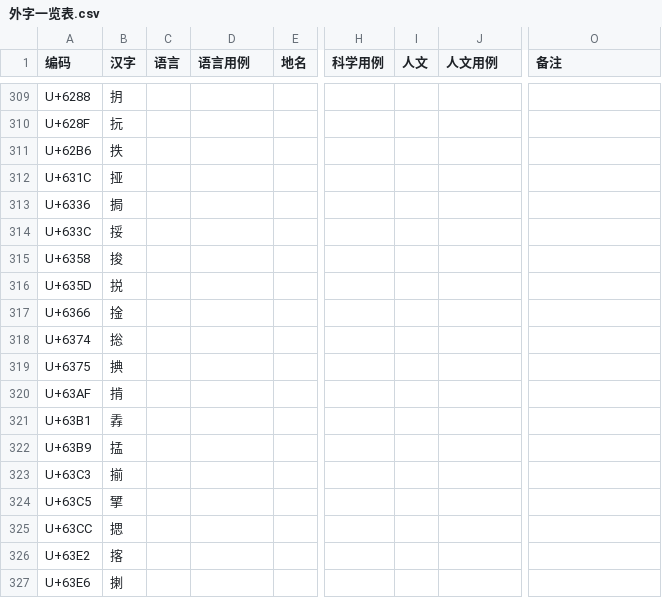
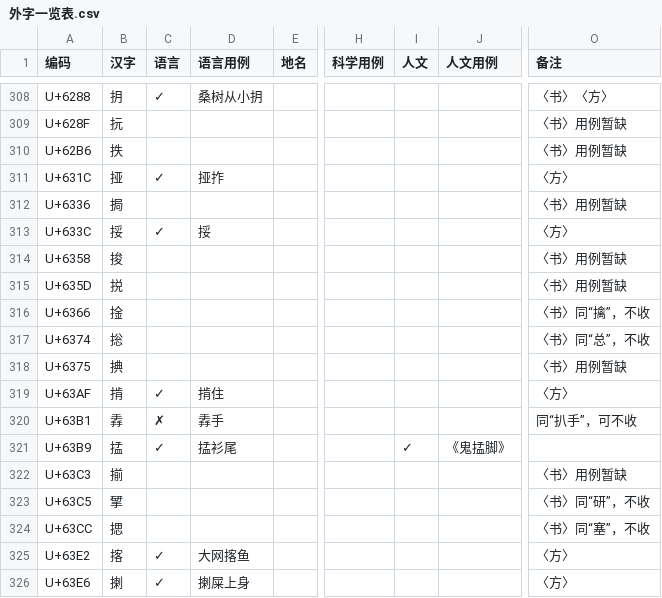
Before and after one commit to Buernia/Waizi, a CSV file: 外字一览表.csv, drawn as a sheet; only a part is shown, gaps mark what is left out; addresses are those after the commit; the diff covers the shown part only; the diff names each change by its address in the sheet, - before the commit and + after, or states it on an @@ line.

```diff
--- a/外字一览表.csv
+++ b/外字一览表.csv
-C308 (语言): (empty)
+C308 (语言): ✓
-D308 (语言用例): (empty)
+D308 (语言用例): 桑树从小抈
-O308 (备注): (empty)
+O308 (备注): 〈书〉〈方〉
-O309:O310 (备注): (empty)
+O309:O310 (备注): 〈书〉用例暂缺
-C311 (语言): (empty)
+C311 (语言): ✓
-D311 (语言用例): (empty)
+D311 (语言用例): 挜拃
-O311 (备注): (empty)
+O311 (备注): 〈方〉
-O312 (备注): (empty)
+O312 (备注): 〈书〉用例暂缺
-C313 (语言): (empty)
+C313 (语言): ✓
-D313 (语言用例): (empty)
+D313 (语言用例): 挼
-O313 (备注): (empty)
+O313 (备注): 〈方〉
-O314:O315 (备注): (empty)
+O314:O315 (备注): 〈书〉用例暂缺
-O316 (备注): (empty)
+O316 (备注): 〈书〉同“擒”，不收
-O317 (备注): (empty)
+O317 (备注): 〈书〉同“总”，不收
-O318 (备注): (empty)
+O318 (备注): 〈书〉用例暂缺
-C319 (语言): (empty)
+C319 (语言): ✓
-D319 (语言用例): (empty)
+D319 (语言用例): 掯住
-O319 (备注): (empty)
+O319 (备注): 〈方〉
-C320 (语言): (empty)
+C320 (语言): ✗
-D320 (语言用例): (empty)
+D320 (语言用例): 掱手
-O320 (备注): (empty)
+O320 (备注): 同“扒手”，可不收
-C321 (语言): (empty)
+C321 (语言): ✓
-D321 (语言用例): (empty)
+D321 (语言用例): 掹衫尾
-I321 (人文): (empty)
+I321 (人文): ✓
-J321 (人文用例): (empty)
+J321 (人文用例): 《鬼掹脚》
-O322 (备注): (empty)
+O322 (备注): 〈书〉用例暂缺
-O323 (备注): (empty)
+O323 (备注): 〈书〉同“研”，不收
-O324 (备注): (empty)
+O324 (备注): 〈书〉同“塞”，不收
-C325:C326 (语言): (empty)
+C325:C326 (语言): ✓
-D325 (语言用例): (empty)
+D325 (语言用例): 大网揢鱼
-O325:O326 (备注): (empty)
+O325:O326 (备注): 〈方〉
-D326 (语言用例): (empty)
+D326 (语言用例): 揦屎上身
```
Also changed, not shown: 1 removed row and 152 edited cells elsewhere in this file, 1 other file.
